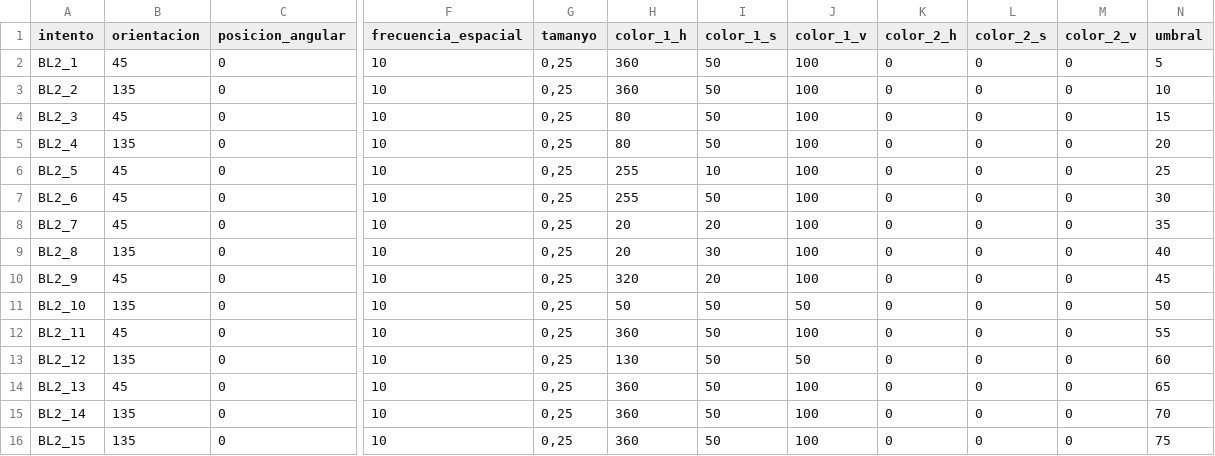
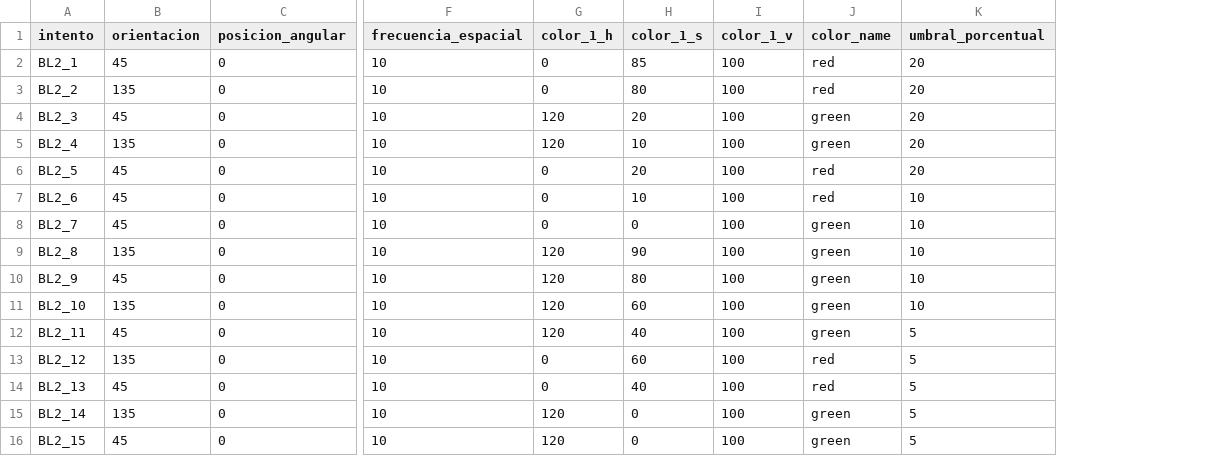
Before and after one commit to compneurobilbao/siburmuin, a CSV file: src/begiBrainDemo/BL2.csv, drawn as a sheet; only a part is shown, gaps mark what is left out; removed rows and columns are numbered as before the commit, all else as after; the diff names each change by its address in the sheet, - before the commit and + after, or states it on an @@ line.

```diff
--- a/src/begiBrainDemo/BL2.csv
+++ b/src/begiBrainDemo/BL2.csv
-column G (tamanyo), rows 2-16: all 0,25
-column K (color_2_h), rows 2-16: all 0
-column L (color_2_s), rows 2-16: all 0
-column M (color_2_v), rows 2-16: all 0
-column N (umbral), rows 2-16: 5 | 10 | 15 | 20 | 25 | 30 | 35 | 40 | 45 | 50 | 55 | 60 | 65 | 70 | 75
+column J (color_name), rows 2-16: red | red | green | green | red | red | green | green | green | green | green | red | red | green | green
+column K (umbral_porcentual), rows 2-16: 20 | 20 | 20 | 20 | 20 | 10 | 10 | 10 | 10 | 10 | 5 | 5 | 5 | 5 | 5
-G2:G3 (color_1_h): 360
+G2:G3 (color_1_h): 0
-H2 (color_1_s): 50
+H2 (color_1_s): 85
-H3 (color_1_s): 50
+H3 (color_1_s): 80
-G4:G5 (color_1_h): 80
+G4:G5 (color_1_h): 120
-H4 (color_1_s): 50
+H4 (color_1_s): 20
-H5 (color_1_s): 50
+H5 (color_1_s): 10
-G6:G7 (color_1_h): 255
+G6:G7 (color_1_h): 0
-H6 (color_1_s): 10
+H6 (color_1_s): 20
-H7 (color_1_s): 50
+H7 (color_1_s): 10
-G8 (color_1_h): 20
+G8 (color_1_h): 0
-H8 (color_1_s): 20
+H8 (color_1_s): 0
-G9 (color_1_h): 20
+G9 (color_1_h): 120
-H9 (color_1_s): 30
+H9 (color_1_s): 90
-G10 (color_1_h): 320
+G10 (color_1_h): 120
-H10 (color_1_s): 20
+H10 (color_1_s): 80
-G11 (color_1_h): 50
+G11 (color_1_h): 120
-H11 (color_1_s): 50
+H11 (color_1_s): 60
-I11 (color_1_v): 50
+I11 (color_1_v): 100
-G12 (color_1_h): 360
+G12 (color_1_h): 120
-H12 (color_1_s): 50
+H12 (color_1_s): 40
-G13 (color_1_h): 130
+G13 (color_1_h): 0
-H13 (color_1_s): 50
+H13 (color_1_s): 60
-I13 (color_1_v): 50
+I13 (color_1_v): 100
-G14 (color_1_h): 360
+G14 (color_1_h): 0
-H14 (color_1_s): 50
+H14 (color_1_s): 40
-G15:G16 (color_1_h): 360
+G15:G16 (color_1_h): 120
-H15:H16 (color_1_s): 50
+H15:H16 (color_1_s): 0
-B16 (orientacion): 135
+B16 (orientacion): 45
```
Also changed, not shown: src/begiBrainDemo/BL1.csv, src/begiBrainDemo/BL3.csv, 9 other files.
